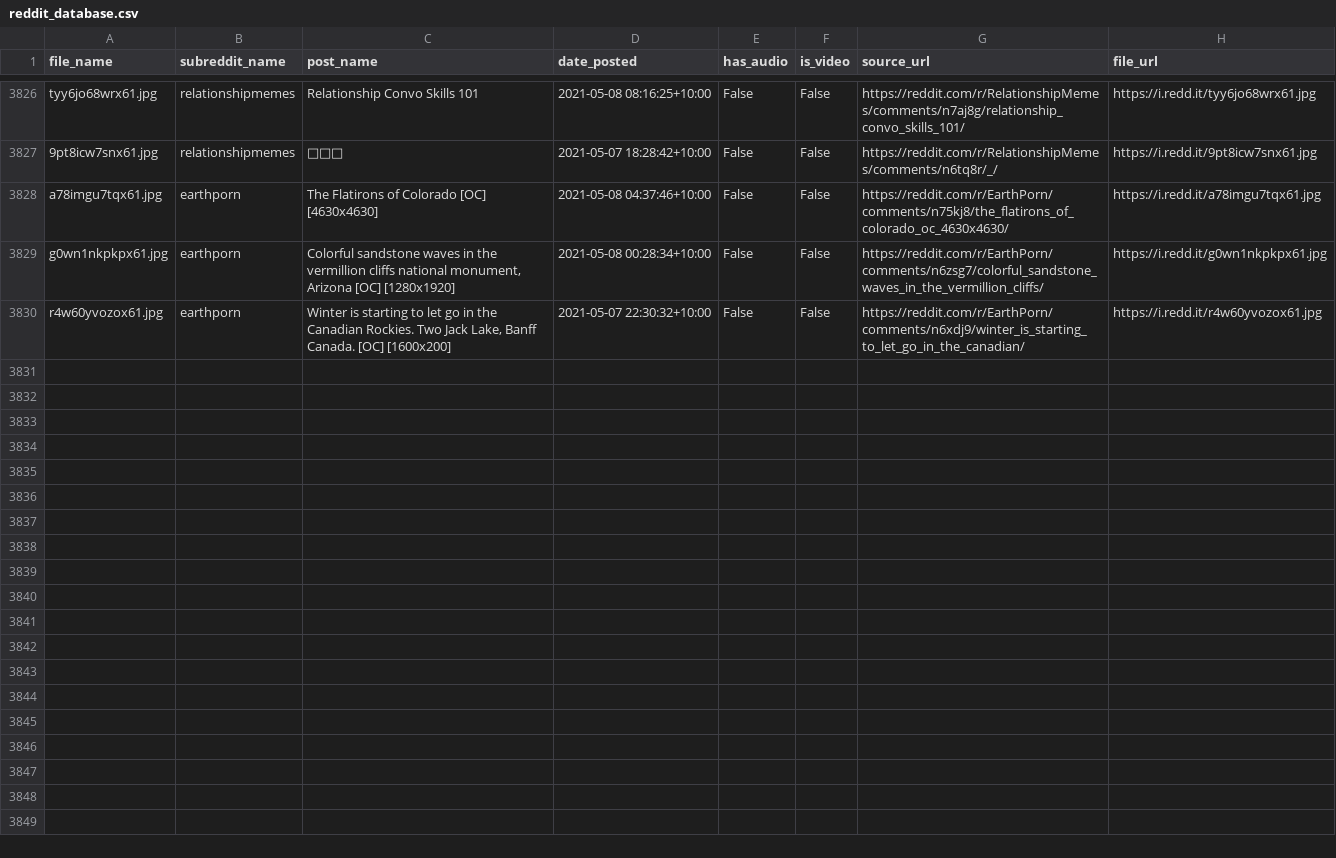
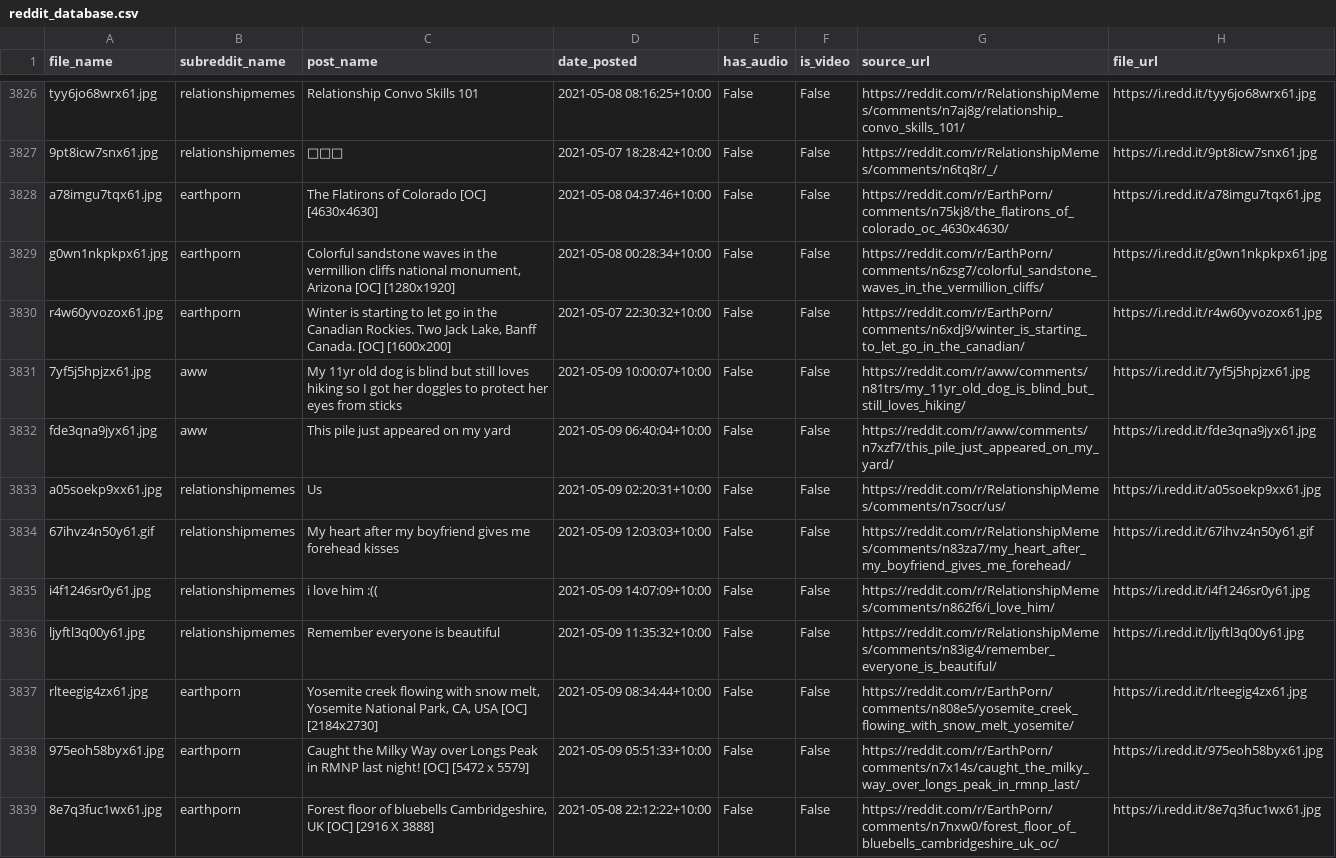
Before and after one commit to hippontherun/hippontherun.github.io, a CSV file: assets/images/scrape_file_collection/reddit_database.csv, drawn as a sheet; only a part is shown, gaps mark what is left out; the diff names each change by its address in the sheet, - before the commit and + after, or states it on an @@ line.

Commit message:
maps and image update:  Sun 09/05 - 16:50

```diff
--- a/assets/images/scrape_file_collection/reddit_database.csv
+++ b/assets/images/scrape_file_collection/reddit_database.csv
+row 3831: 7yf5j5hpjzx61.jpg | aww | My 11yr old dog is blind but still loves hiking so I got her doggles to protect her eyes from sticks | 2021-05-09 10:00:07+10:00 | False | False | https://reddit.com/r/aww/comments/n81trs/my_11yr_old_dog_is_blind_but_still_loves_hiking/ | https://i.redd.it/7yf5j5hpjzx61.jpg
+row 3832: fde3qna9jyx61.jpg | aww | This pile just appeared on my yard | 2021-05-09 06:40:04+10:00 | False | False | https://reddit.com/r/aww/comments/n7xzf7/this_pile_just_appeared_on_my_yard/ | https://i.redd.it/fde3qna9jyx61.jpg
+row 3833: a05soekp9xx61.jpg | relationshipmemes | Us | 2021-05-09 02:20:31+10:00 | False | False | https://reddit.com/r/RelationshipMemes/comments/n7socr/us/ | https://i.redd.it/a05soekp9xx61.jpg
+row 3834: 67ihvz4n50y61.gif | relationshipmemes | My heart after my boyfriend gives me forehead kisses | 2021-05-09 12:03:03+10:00 | False | False | https://reddit.com/r/RelationshipMemes/comments/n83za7/my_heart_after_my_boyfriend_gives_me_forehead/ | https://i.redd.it/67ihvz4n50y61.gif
+row 3835: i4f1246sr0y61.jpg | relationshipmemes | i love him :(( | 2021-05-09 14:07:09+10:00 | False | False | https://reddit.com/r/RelationshipMemes/comments/n862f6/i_love_him/ | https://i.redd.it/i4f1246sr0y61.jpg
+row 3836: ljyftl3q00y61.jpg | relationshipmemes | Remember everyone is beautiful | 2021-05-09 11:35:32+10:00 | False | False | https://reddit.com/r/RelationshipMemes/comments/n83ig4/remember_everyone_is_beautiful/ | https://i.redd.it/ljyftl3q00y61.jpg
+row 3837: rlteegig4zx61.jpg | earthporn | Yosemite creek flowing with snow melt, Yosemite National Park, CA, USA [OC] [2184x2730] | 2021-05-09 08:34:44+10:00 | False | False | https://reddit.com/r/EarthPorn/comments/n808e5/yosemite_creek_flowing_with_snow_melt_yosemite/ | https://i.redd.it/rlteegig4zx61.jpg
+row 3838: 975eoh58byx61.jpg | earthporn | Caught the Milky Way over Longs Peak in RMNP last night! [OC] [5472 x 5579] | 2021-05-09 05:51:33+10:00 | False | False | https://reddit.com/r/EarthPorn/comments/n7x14s/caught_the_milky_way_over_longs_peak_in_rmnp_last/ | https://i.redd.it/975eoh58byx61.jpg
+row 3839: 8e7q3fuc1wx61.jpg | earthporn | Forest floor of bluebells Cambridgeshire, UK [OC] [2916 X 3888] | 2021-05-08 22:12:22+10:00 | False | False | https://reddit.com/r/EarthPorn/comments/n7nxw0/forest_floor_of_bluebells_cambridgeshire_uk_oc/ | https://i.redd.it/8e7q3fuc1wx61.jpg
```
Also changed, not shown: 8 other files.
